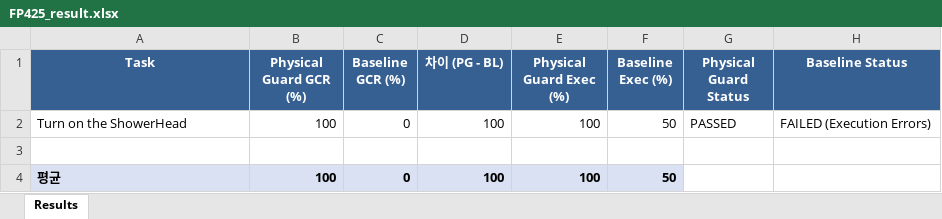
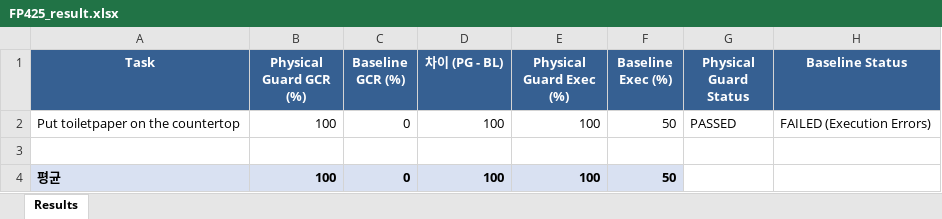
Before and after one commit to hanbee128/Physical-Verification-using-Scene-Graph, an Excel workbook: FP425_result.xlsx, sheet Results, drawn as a sheet; values as stored, in another font and other column widths than the file's, no borders; the diff names each change by its address in the sheet, - before the commit and + after, or states it on an @@ line.

```diff
--- a/FP425_result.xlsx (sheet Results)
+++ b/FP425_result.xlsx (sheet Results)
-A2 (Task): Turn on the ShowerHead
+A2 (Task): Put toiletpaper on the countertop
```
Also changed, not shown: FP326_task1_result.xlsx, 6 other files.
